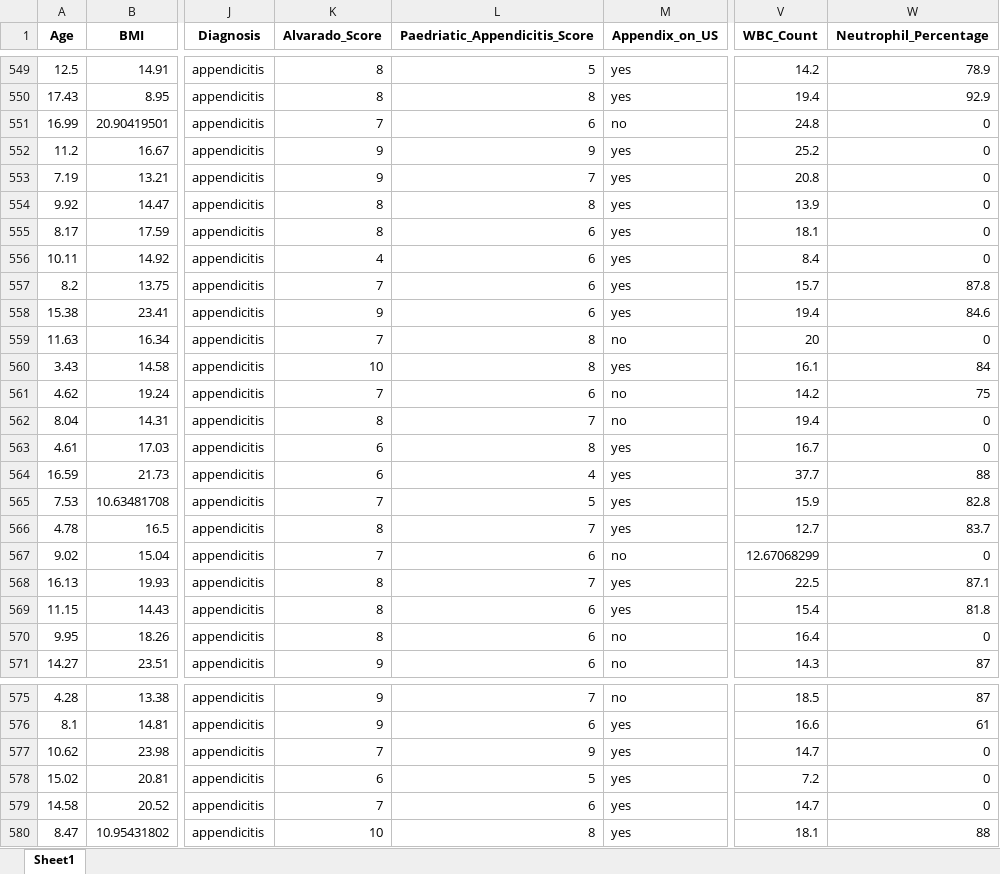
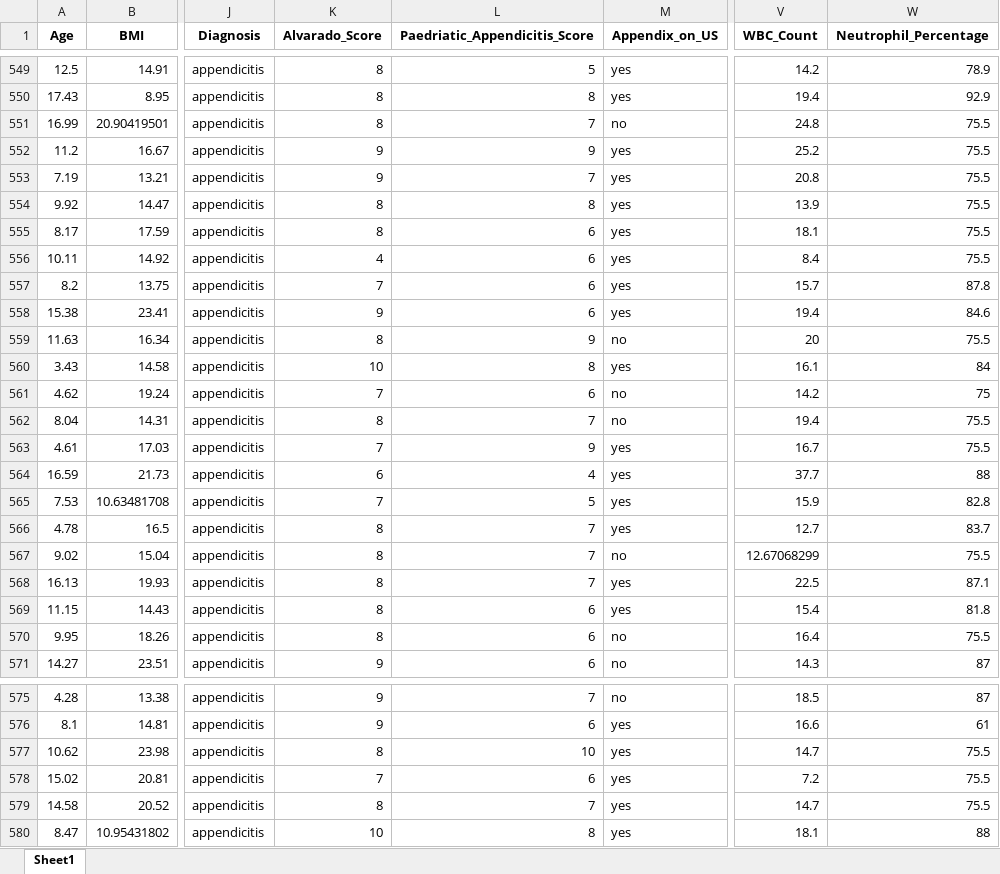
Before and after one commit to trinabh12/Pediatric-Appendicitis-Prediction-and-Diagnosis-using-Machine-Learning, an Excel workbook: pipeline/Stage3/prepared dataset/prepared_data.xlsx, sheet Sheet1, drawn as a sheet; only a part is shown, gaps mark what is left out; values as stored, in another font and other column widths than the file's, no borders; the diff covers the shown part only; the diff names each change by its address in the sheet, - before the commit and + after, or states it on an @@ line.

```diff
--- a/pipeline/Stage3/prepared dataset/prepared_data.xlsx (sheet Sheet1)
+++ b/pipeline/Stage3/prepared dataset/prepared_data.xlsx (sheet Sheet1)
-K551 (Alvarado_Score): 7
+K551 (Alvarado_Score): 8
-L551 (Paedriatic_Appendicitis_Score): 6
+L551 (Paedriatic_Appendicitis_Score): 7
-W551:W556 (Neutrophil_Percentage): 0
+W551:W556 (Neutrophil_Percentage): 75.5
-K559 (Alvarado_Score): 7
+K559 (Alvarado_Score): 8
-L559 (Paedriatic_Appendicitis_Score): 8
+L559 (Paedriatic_Appendicitis_Score): 9
-W559 (Neutrophil_Percentage): 0
+W559 (Neutrophil_Percentage): 75.5
-W562:W563 (Neutrophil_Percentage): 0
+W562:W563 (Neutrophil_Percentage): 75.5
-K563 (Alvarado_Score): 6
+K563 (Alvarado_Score): 7
-L563 (Paedriatic_Appendicitis_Score): 8
+L563 (Paedriatic_Appendicitis_Score): 9
-K567 (Alvarado_Score): 7
+K567 (Alvarado_Score): 8
-L567 (Paedriatic_Appendicitis_Score): 6
+L567 (Paedriatic_Appendicitis_Score): 7
-W567 (Neutrophil_Percentage): 0
+W567 (Neutrophil_Percentage): 75.5
-W570 (Neutrophil_Percentage): 0
+W570 (Neutrophil_Percentage): 75.5
-K577 (Alvarado_Score): 7
+K577 (Alvarado_Score): 8
-L577 (Paedriatic_Appendicitis_Score): 9
+L577 (Paedriatic_Appendicitis_Score): 10
-W577:W579 (Neutrophil_Percentage): 0
+W577:W579 (Neutrophil_Percentage): 75.5
-K578 (Alvarado_Score): 6
+K578 (Alvarado_Score): 7
-L578 (Paedriatic_Appendicitis_Score): 5
+L578 (Paedriatic_Appendicitis_Score): 6
-K579 (Alvarado_Score): 7
+K579 (Alvarado_Score): 8
-L579 (Paedriatic_Appendicitis_Score): 6
+L579 (Paedriatic_Appendicitis_Score): 7
```
Also changed, not shown: 168 edited cells elsewhere in this sheet, 1 other file.
